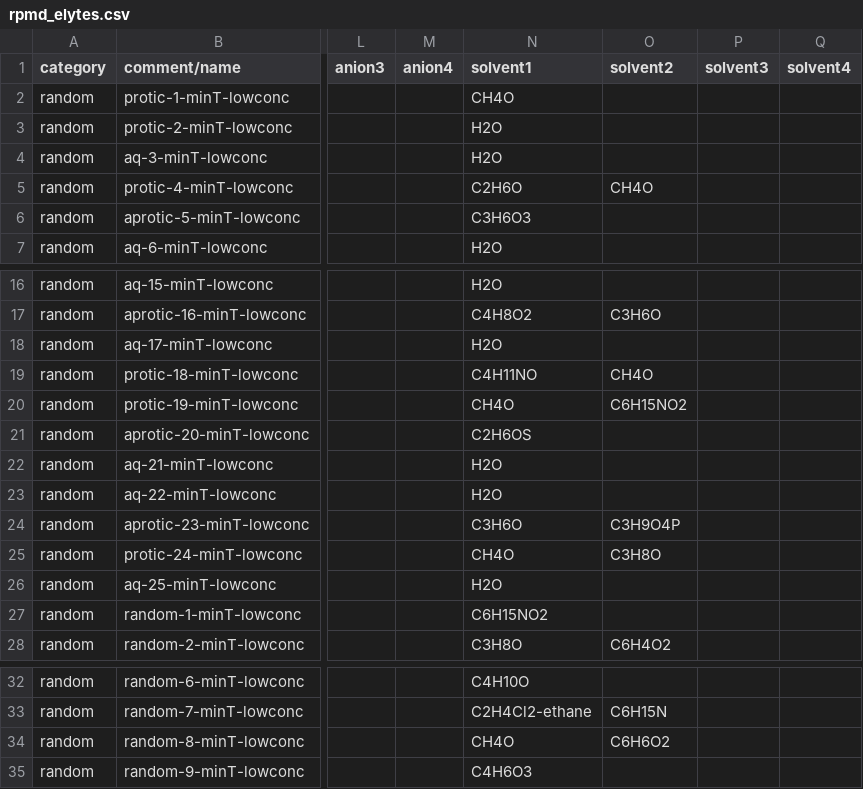
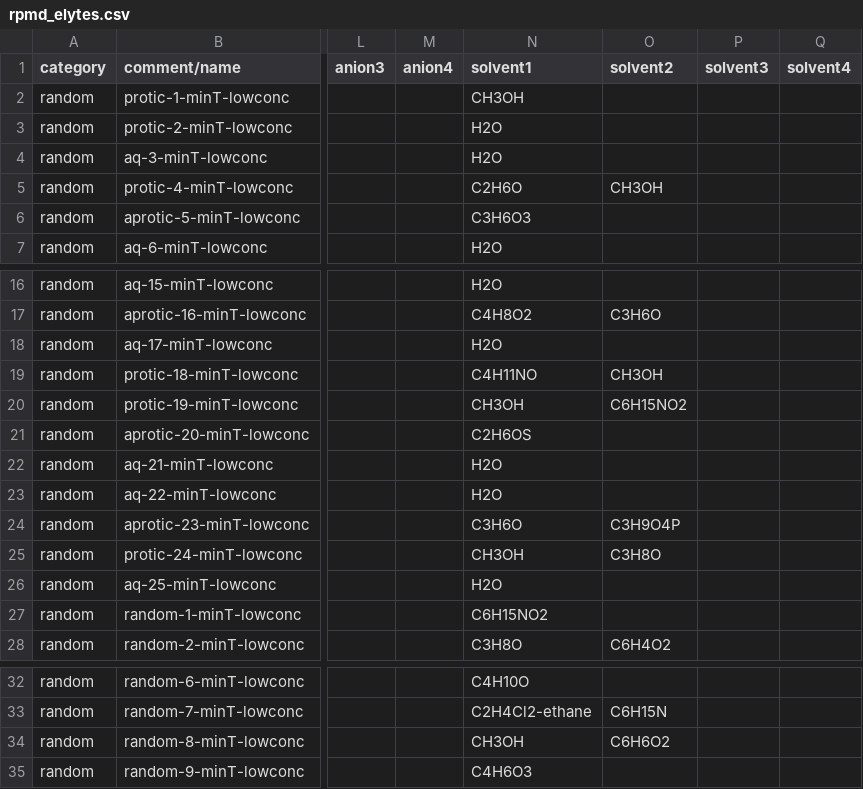
Before and after one commit to Open-Catalyst-Project/om-data, a CSV file: electrolytes/rpmd_elytes.csv, drawn as a sheet; only a part is shown, gaps mark what is left out; the diff names each change by its address in the sheet, - before the commit and + after, or states it on an @@ line.

Commit message:
fix solvents

```diff
--- a/electrolytes/rpmd_elytes.csv
+++ b/electrolytes/rpmd_elytes.csv
-N2 (solvent1): CH4O
+N2 (solvent1): CH3OH
-O5 (solvent2): CH4O
+O5 (solvent2): CH3OH
-O19 (solvent2): CH4O
+O19 (solvent2): CH3OH
-N20 (solvent1): CH4O
+N20 (solvent1): CH3OH
-N25 (solvent1): CH4O
+N25 (solvent1): CH3OH
-N34 (solvent1): CH4O
+N34 (solvent1): CH3OH
```
Also changed, not shown: 1 other file.
